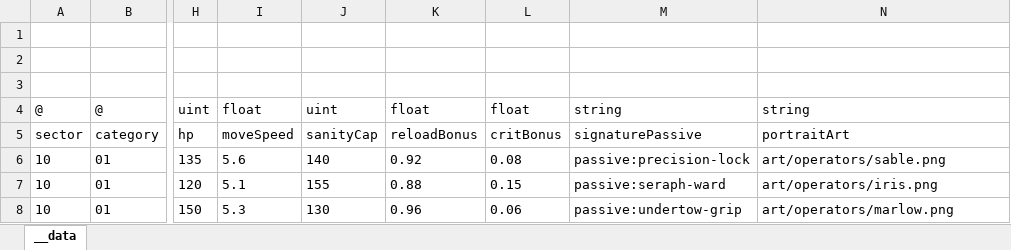
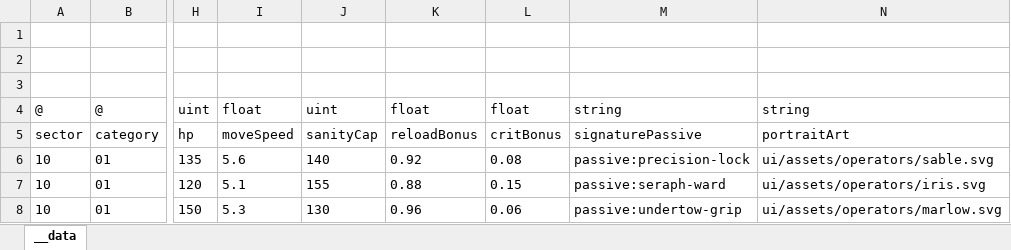
Before and after one commit to khgame/tables, an Excel workbook: example/game_06_abyssal_nightfall/operators.xlsx, sheet __data, drawn as a sheet; only a part is shown, gaps mark what is left out; values as stored, in another font and other column widths than the file's, no borders; the diff names each change by its address in the sheet, - before the commit and + after, or states it on an @@ line.

Commit message:
chore(example): add nightfall portrait assets

```diff
--- a/example/game_06_abyssal_nightfall/operators.xlsx (sheet __data)
+++ b/example/game_06_abyssal_nightfall/operators.xlsx (sheet __data)
-N6: art/operators/sable.png
+N6: ui/assets/operators/sable.svg
-N7: art/operators/iris.png
+N7: ui/assets/operators/iris.svg
-N8: art/operators/marlow.png
+N8: ui/assets/operators/marlow.svg
```
Also changed, not shown: 4 other files.
